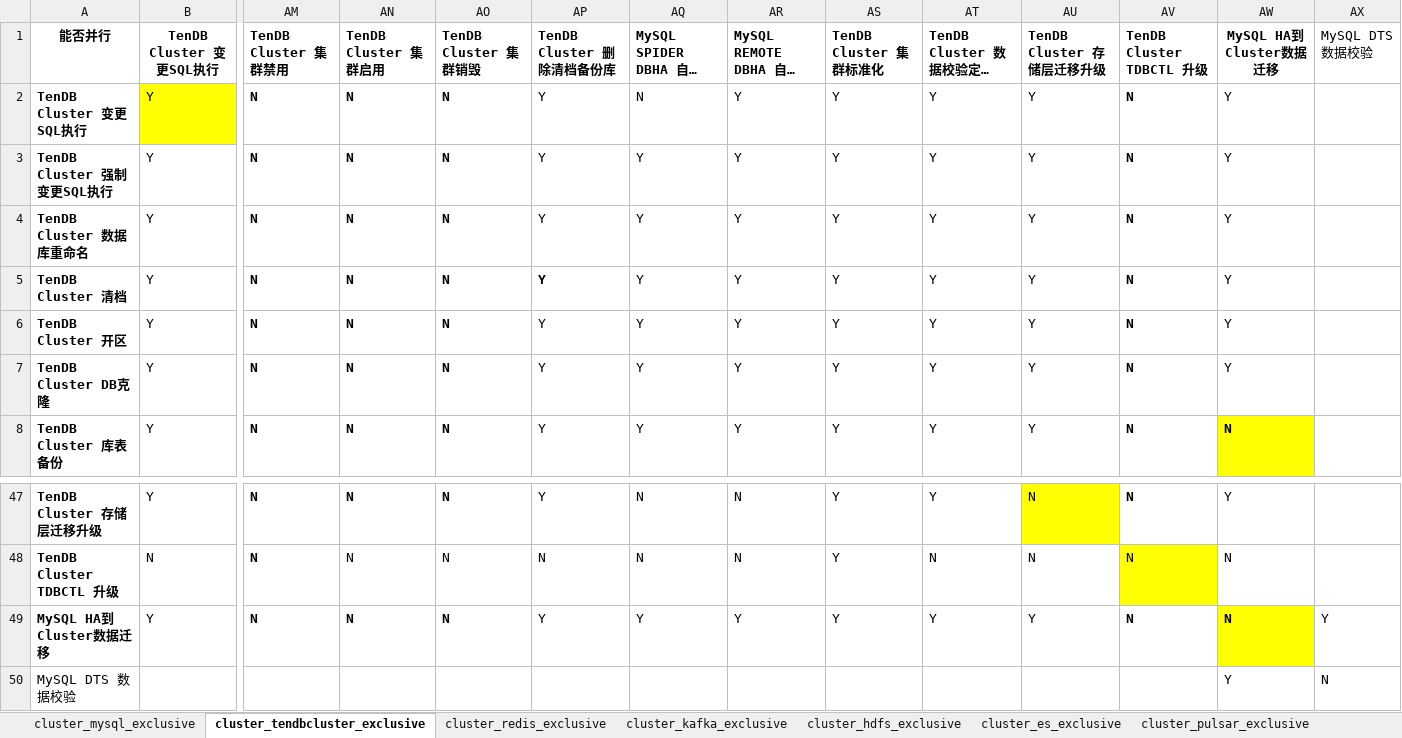
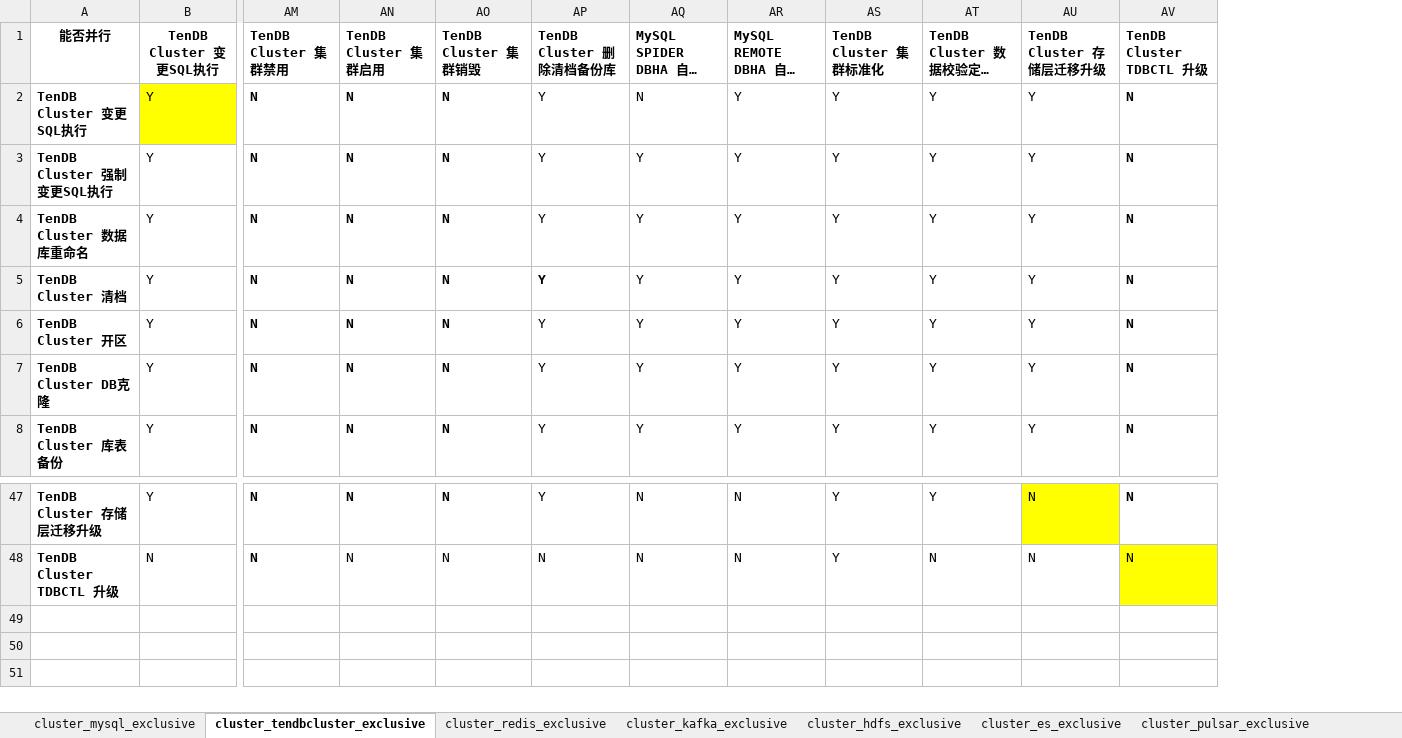
Before and after one commit to TencentBlueKing/blueking-dbm, an Excel workbook: dbm-ui/backend/ticket/exclusive_ticket.xlsx, sheet cluster_tendbcluster_exclusive, drawn as a sheet; only a part is shown, gaps mark what is left out; long unchanged cells end in …; values as stored, in another font and other column widths than the file's, no borders; rows hold the shown columns only; the diff names each change by its address in the sheet, - before the commit and + after, or states it on an @@ line.

```diff
--- a/dbm-ui/backend/ticket/exclusive_ticket.xlsx (sheet cluster_tendbcluster_exclusive)
+++ b/dbm-ui/backend/ticket/exclusive_ticket.xlsx (sheet cluster_tendbcluster_exclusive)
-column AW (MySQL HA到Cluster数据迁移), rows 2-8: Y | Y | Y | Y | Y | Y | N; rows 47-48: Y | N
-column AX (MySQL DTS 数据校验), empty
-row 49: MySQL HA到Cluster数据迁移 | Y | N | N | N | Y | Y | Y | Y | Y | Y | N | N | Y
-row 50: MySQL DTS 数据校验 |  |  |  |  |  |  |  |  |  |  |  | Y | N
```
Also changed, not shown: sheet cluster_mysql_exclusive, sheet cluster_sqlserver_exclusive, 7 other files.
